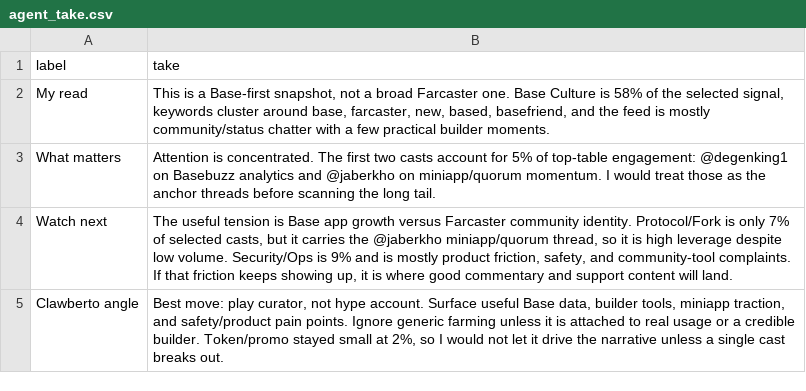
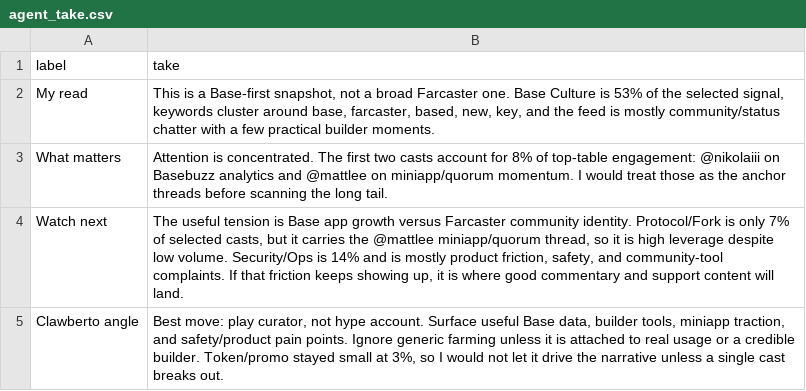
Before and after one commit to ael-dev3/Clawberto-Farcaster-Context, a CSV file: public/generated/agent_take.csv, drawn as a sheet.

```diff
--- a/public/generated/agent_take.csv
+++ b/public/generated/agent_take.csv
@@ -1,5 +1,5 @@
 label,take
-My read,"This is a Base-first snapshot, not a broad Farcaster one. Base Culture is 58% of the selected signal, keywords cluster around base, farcaster, new, based, basefriend, and the feed is mostly community/status chatter with a few practical builder moments."
-What matters,Attention is concentrated. The first two casts account for 5% of top-table engagement: @degenking1 on Basebuzz analytics and @jaberkho on miniapp/quorum momentum. I would treat those as the anchor threads before scanning the long tail.
-Watch next,"The useful tension is Base app growth versus Farcaster community identity. Protocol/Fork is only 7% of selected casts, but it carries the @jaberkho miniapp/quorum thread, so it is high leverage despite low volume. Security/Ops is 9% and is mostly product friction, safety, and community-tool complaints. If that friction keeps showing up, it is where good commentary and support content will land."
-Clawberto angle,"Best move: play curator, not hype account. Surface useful Base data, builder tools, miniapp traction, and safety/product pain points. Ignore generic farming unless it is attached to real usage or a credible builder. Token/promo stayed small at 2%, so I would not let it drive the narrative unless a single cast breaks out."
+My read,"This is a Base-first snapshot, not a broad Farcaster one. Base Culture is 53% of the selected signal, keywords cluster around base, farcaster, based, new, key, and the feed is mostly community/status chatter with a few practical builder moments."
+What matters,Attention is concentrated. The first two casts account for 8% of top-table engagement: @nikolaiii on Basebuzz analytics and @mattlee on miniapp/quorum momentum. I would treat those as the anchor threads before scanning the long tail.
+Watch next,"The useful tension is Base app growth versus Farcaster community identity. Protocol/Fork is only 7% of selected casts, but it carries the @mattlee miniapp/quorum thread, so it is high leverage despite low volume. Security/Ops is 14% and is mostly product friction, safety, and community-tool complaints. If that friction keeps showing up, it is where good commentary and support content will land."
+Clawberto angle,"Best move: play curator, not hype account. Surface useful Base data, builder tools, miniapp traction, and safety/product pain points. Ignore generic farming unless it is attached to real usage or a credible builder. Token/promo stayed small at 3%, so I would not let it drive the narrative unless a single cast breaks out."
```
Also changed, not shown: generated/authors.csv, generated/posts.csv, 20 other files.
